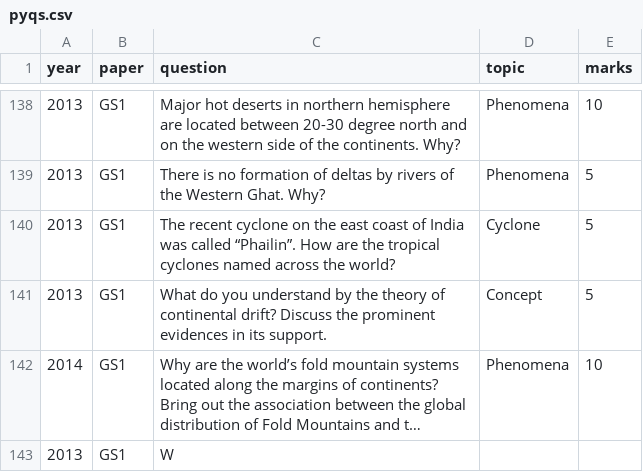
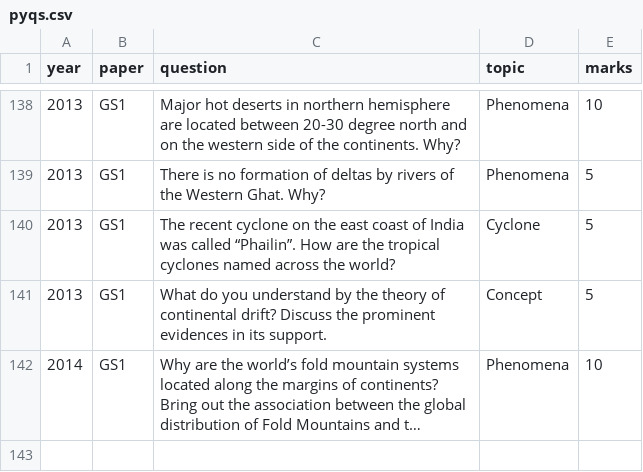
Before and after one commit to gondaaa143-afk/fateh27-bot, a CSV file: pyqs.csv, drawn as a sheet; only a part is shown, gaps mark what is left out; long unchanged cells end in …; the diff names each change by its address in the sheet, - before the commit and + after, or states it on an @@ line.

Commit message:
Update pyqs.csv

```diff
--- a/pyqs.csv
+++ b/pyqs.csv
-row 143: 2013 | GS1 | W
```
